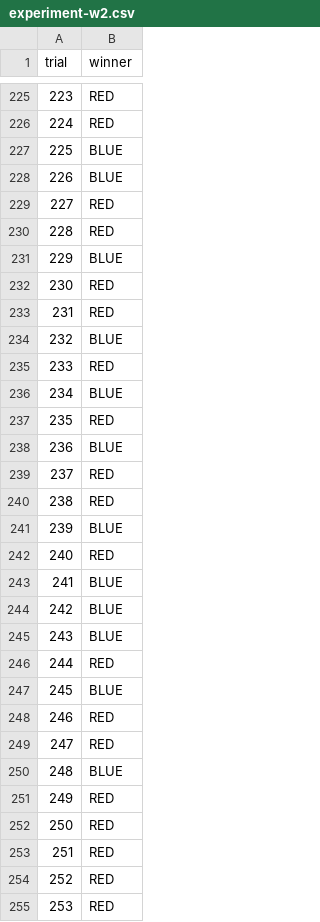
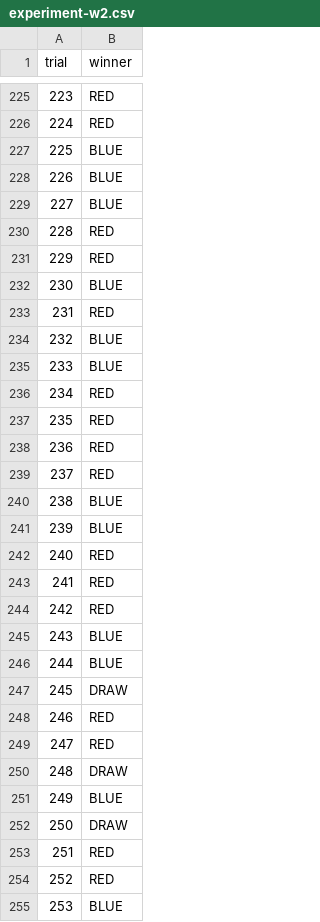
Before and after one commit to GrapesGoober/flanker, a CSV file: scripts/experiment_results/experiment-w2.csv, drawn as a sheet; only a part is shown, gaps mark what is left out; the diff covers the shown part only.

```diff
--- a/scripts/experiment_results/experiment-w2.csv
+++ b/scripts/experiment_results/experiment-w2.csv
@@ -228,28 +228,28 @@ trial,winner
 226,BLUE
-227,RED
+227,BLUE
 228,RED
-229,BLUE
-230,RED
+229,RED
+230,BLUE
 231,RED
 232,BLUE
-233,RED
-234,BLUE
+233,BLUE
+234,RED
 235,RED
-236,BLUE
+236,RED
 237,RED
-238,RED
+238,BLUE
 239,BLUE
 240,RED
-241,BLUE
-242,BLUE
+241,RED
+242,RED
 243,BLUE
-244,RED
-245,BLUE
+244,BLUE
+245,DRAW
 246,RED
 247,RED
-248,BLUE
-249,RED
-250,RED
+248,DRAW
+249,BLUE
+250,DRAW
 251,RED
 252,RED
-253,RED
+253,BLUE
```
Also changed, not shown: 133 edited cells elsewhere in this file, scripts/experiment_results/experiment-w1.csv, 2 other files.
